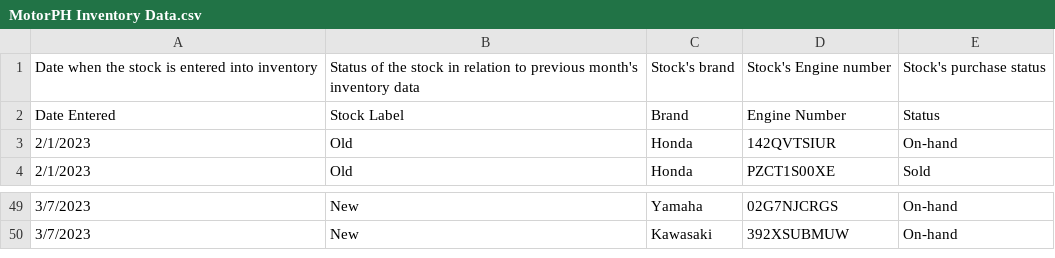
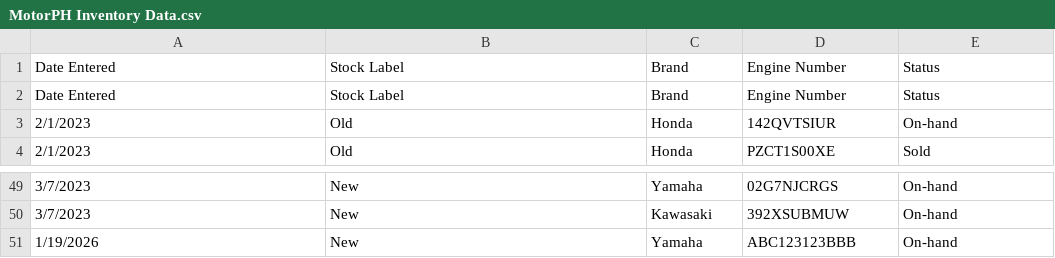
Before and after one commit to clu3l3ss24/MotorPHInventory, a CSV file: target/classes/data/MotorPH Inventory Data.csv, drawn as a sheet; only a part is shown, gaps mark what is left out; removed rows and columns are numbered as before the commit, all else as after; the diff names each change by its address in the sheet, - before the commit and + after, or states it on an @@ line.

Commit message:
Applied ADD stock feature

```diff
--- a/target/classes/data/MotorPH Inventory Data.csv
+++ b/target/classes/data/MotorPH Inventory Data.csv
-row 1: Date when the stock is entered into inventory | Status of the stock in relation to previous month's inventory data | Stock's brand | Stock's Engine number | Stock's purchase status
+row 1: Date Entered | Stock Label | Brand | Engine Number | Status
+row 51: 1/19/2026 | New | Yamaha | ABC123123BBB | On-hand
```
Also changed, not shown: src/main/resources/data/MotorPH Inventory Data.csv, 9 other files.
